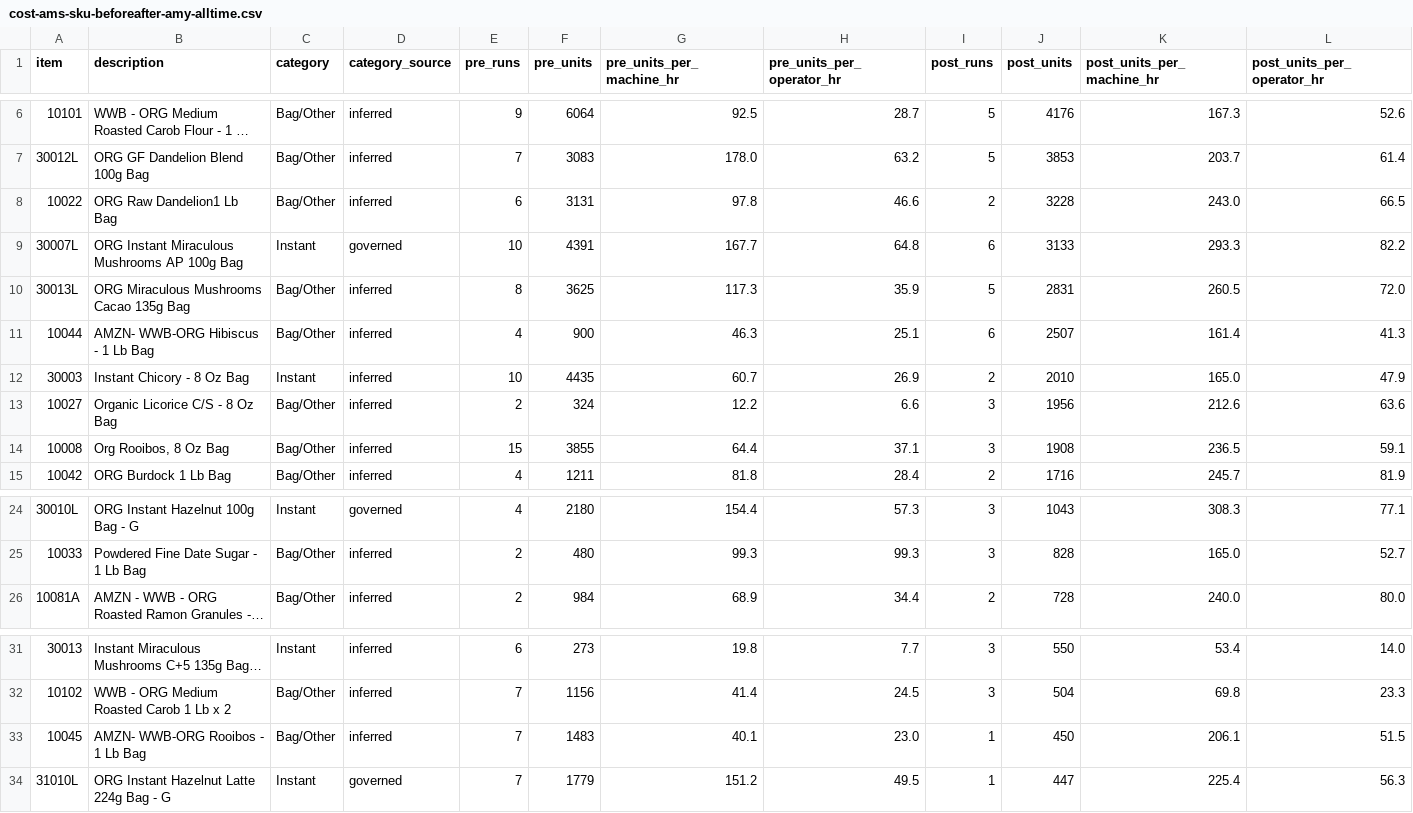
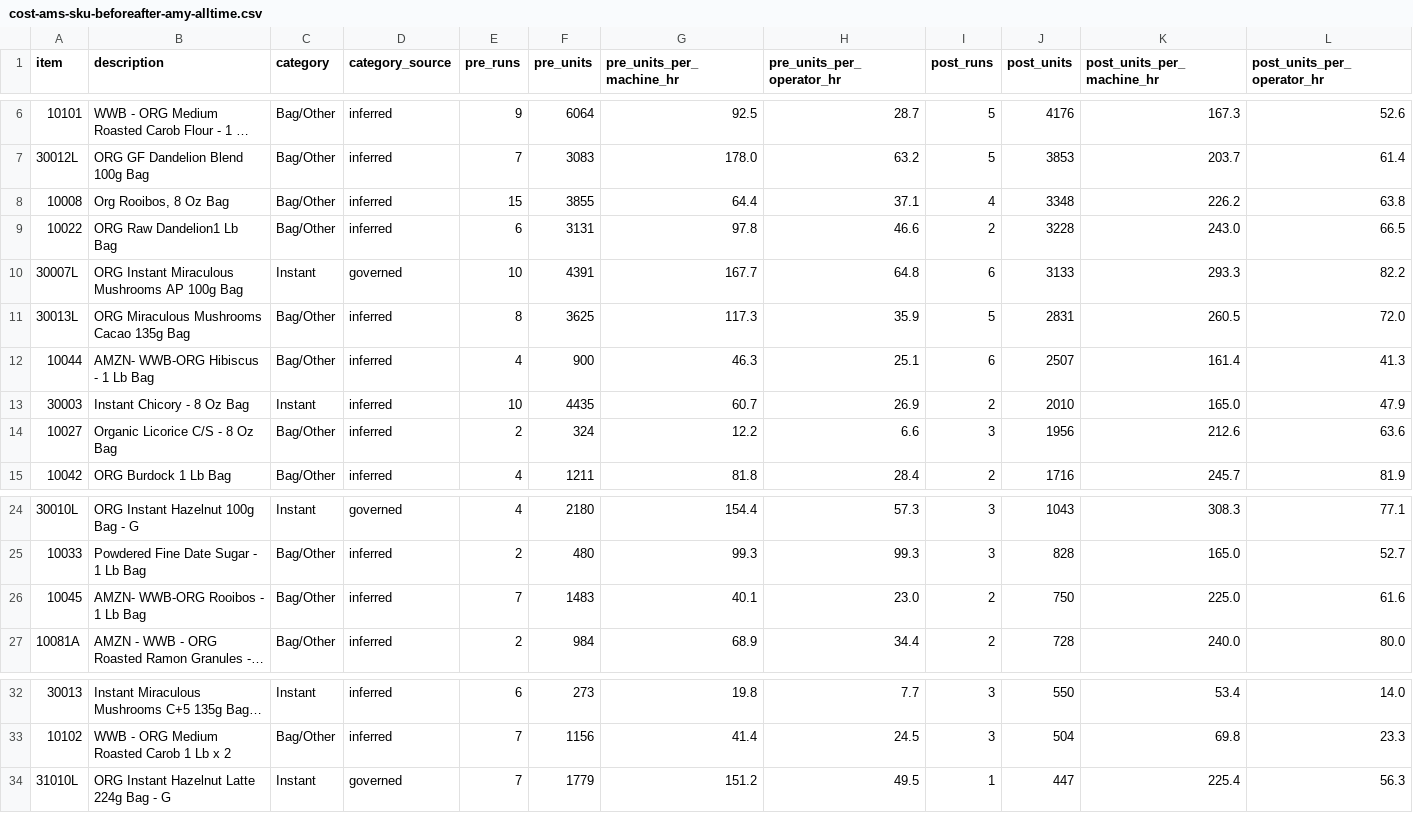
Before and after one commit to jstnadler/teeccino-reports, a CSV file: cost-ams-sku-beforeafter-amy-alltime.csv, drawn as a sheet; only a part is shown, gaps mark what is left out; long unchanged cells end in …; removed rows and columns are numbered as before the commit, all else as after; rows hold the shown columns only; the diff names each change by its address in the sheet, - before the commit and + after, or states it on an @@ line.

```diff
--- a/cost-ams-sku-beforeafter-amy-alltime.csv
+++ b/cost-ams-sku-beforeafter-amy-alltime.csv
+row 8: 10008 | Org Rooibos, 8 Oz Bag | Bag/Other | inferred | 15 | 3855 | 64.4 | 37.1 | 4 | 3348 | 226.2 | 63.8
-row 14: 10008 | Org Rooibos, 8 Oz Bag | Bag/Other | inferred | 15 | 3855 | 64.4 | 37.1 | 3 | 1908 | 236.5 | 59.1
+row 26: 10045 | AMZN- WWB-ORG Rooibos - 1 Lb Bag | Bag/Other | inferred | 7 | 1483 | 40.1 | 23.0 | 2 | 750 | 225.0 | 61.6
-row 33: 10045 | AMZN- WWB-ORG Rooibos - 1 Lb Bag | Bag/Other | inferred | 7 | 1483 | 40.1 | 23.0 | 1 | 450 | 206.1 | 51.5
```
Also changed, not shown: cost-production-runs-alltime.csv, cost-throughput-by-category-month-alltime.csv, 1 other file.
